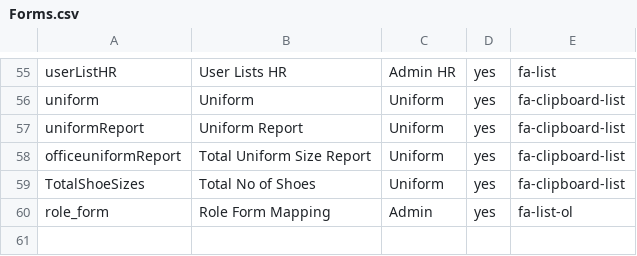
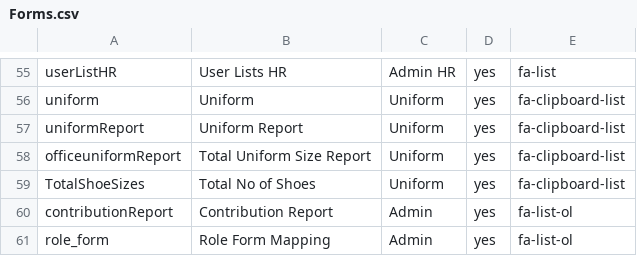
Before and after one commit to tamangGolay/HRAD-System, a CSV file: public/master/Forms.csv, drawn as a sheet; only a part is shown, gaps mark what is left out; the diff names each change by its address in the sheet, - before the commit and + after, or states it on an @@ line.

```diff
--- a/public/master/Forms.csv
+++ b/public/master/Forms.csv
+row 60: contributionReport | Contribution Report | Admin | yes | fa-list-ol
```
Also changed, not shown: 1 other file.
